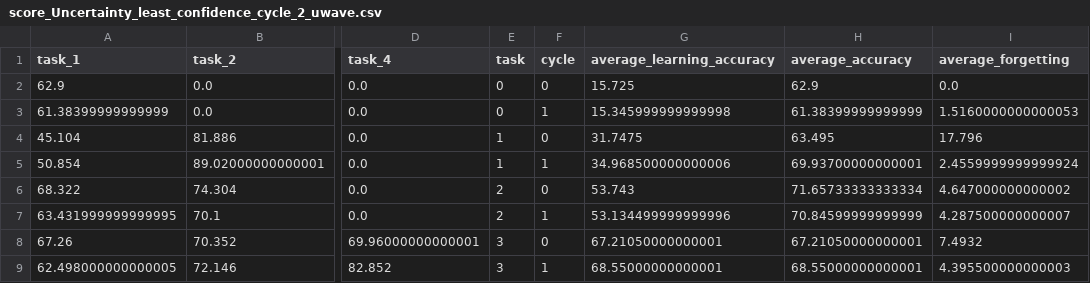
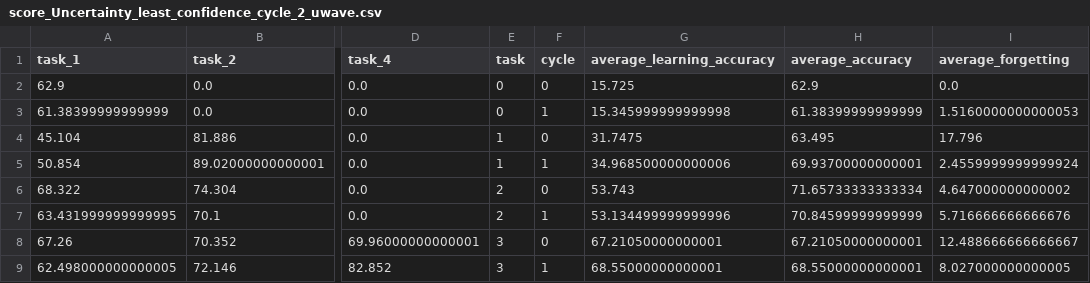
Before and after one commit to samueljacsev/TSCIL-AL, a CSV file: result/uwave_scores/score_Uncertainty_least_confidence_cycle_2_uwave.csv, drawn as a sheet; only a part is shown, gaps mark what is left out; the diff names each change by its address in the sheet, - before the commit and + after, or states it on an @@ line.

Commit message:
scores 2

```diff
--- a/result/uwave_scores/score_Uncertainty_least_confidence_cycle_2_uwave.csv
+++ b/result/uwave_scores/score_Uncertainty_least_confidence_cycle_2_uwave.csv
-I7 (average_forgetting): 4.287500000000007
+I7 (average_forgetting): 5.716666666666676
-I8 (average_forgetting): 7.4932
+I8 (average_forgetting): 12.488666666666667
-I9 (average_forgetting): 4.395500000000003
+I9 (average_forgetting): 8.027000000000005
```
Also changed, not shown: result/har_scores/score_RandomIter_cycle_2_har.csv, result/har_scores/score_Uncertainty_entropy_cycle_2_har.csv, 29 other files.
